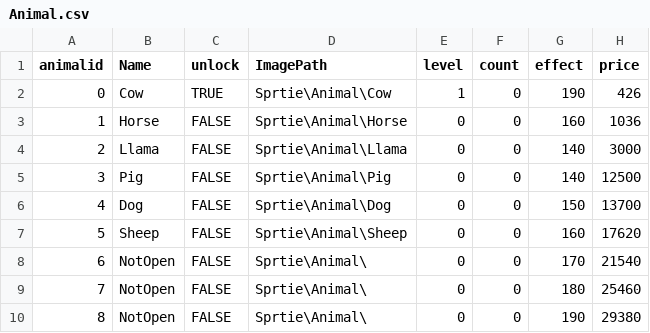
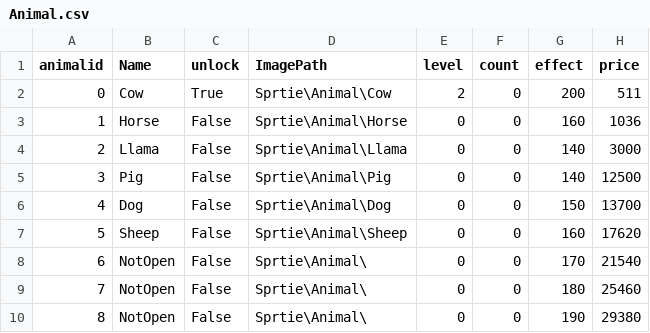
Before and after one commit to Chisato93/UnityStudy2, a CSV file: Assets/StreamingAssets/Animal.csv, drawn as a sheet.

```diff
--- a/Assets/StreamingAssets/Animal.csv
+++ b/Assets/StreamingAssets/Animal.csv
@@ -1,10 +1,10 @@
 animalid,Name,unlock,ImagePath,level,count,effect,price
-0,Cow,TRUE,Sprtie\Animal\Cow,1,0,190,426
-1,Horse,FALSE,Sprtie\Animal\Horse,0,0,160,1036
-2,Llama,FALSE,Sprtie\Animal\Llama,0,0,140,3000
-3,Pig,FALSE,Sprtie\Animal\Pig,0,0,140,12500
-4,Dog,FALSE,Sprtie\Animal\Dog,0,0,150,13700
-5,Sheep,FALSE,Sprtie\Animal\Sheep,0,0,160,17620
-6,NotOpen,FALSE,Sprtie\Animal\,0,0,170,21540
-7,NotOpen,FALSE,Sprtie\Animal\,0,0,180,25460
-8,NotOpen,FALSE,Sprtie\Animal\,0,0,190,29380
+0,Cow,True,Sprtie\Animal\Cow,2,0,200,511
+1,Horse,False,Sprtie\Animal\Horse,0,0,160,1036
+2,Llama,False,Sprtie\Animal\Llama,0,0,140,3000
+3,Pig,False,Sprtie\Animal\Pig,0,0,140,12500
+4,Dog,False,Sprtie\Animal\Dog,0,0,150,13700
+5,Sheep,False,Sprtie\Animal\Sheep,0,0,160,17620
+6,NotOpen,False,Sprtie\Animal\,0,0,170,21540
+7,NotOpen,False,Sprtie\Animal\,0,0,180,25460
+8,NotOpen,False,Sprtie\Animal\,0,0,190,29380
```
Also changed, not shown: Assets/StreamingAssets/Island.csv, 29 other files.
